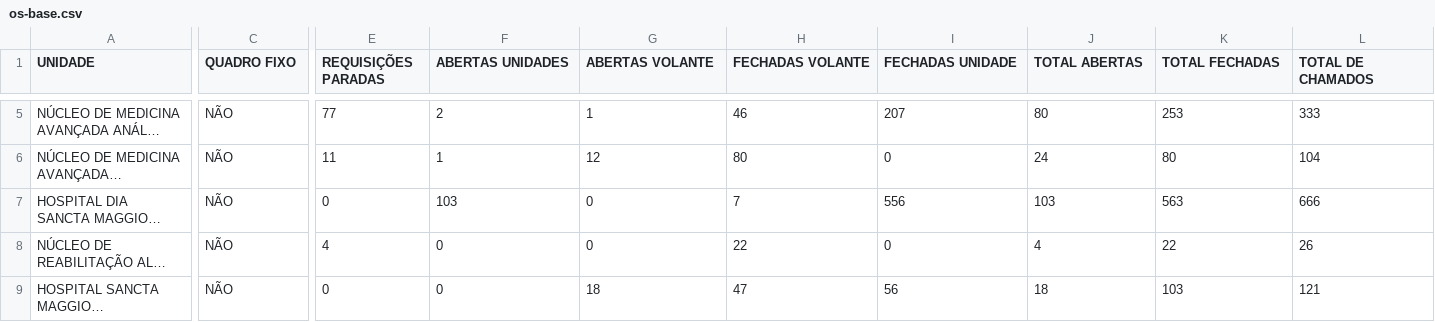
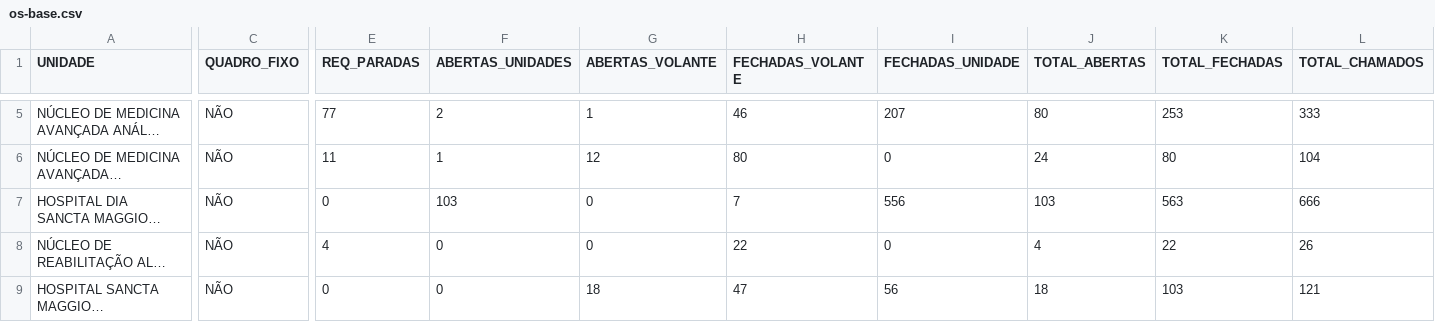
Before and after one commit to joaovictorjv-svg/brazil-alert-map, a CSV file: src/data/os-base.csv, drawn as a sheet; only a part is shown, gaps mark what is left out; long unchanged cells end in …; the diff covers the shown part only; the diff names each change by its address in the sheet, - before the commit and + after, or states it on an @@ line.

Commit message:
Add files via upload

```diff
--- a/src/data/os-base.csv
+++ b/src/data/os-base.csv
-C1: QUADRO FIXO
+C1: QUADRO_FIXO
-E1: REQUISIÇÕES PARADAS
+E1: REQ_PARADAS
-F1: ABERTAS UNIDADES
+F1: ABERTAS_UNIDADES
-G1: ABERTAS VOLANTE
+G1: ABERTAS_VOLANTE
-H1: FECHADAS VOLANTE
+H1: FECHADAS_VOLANTE
-I1: FECHADAS UNIDADE
+I1: FECHADAS_UNIDADE
-J1: TOTAL ABERTAS
+J1: TOTAL_ABERTAS
-K1: TOTAL FECHADAS
+K1: TOTAL_FECHADAS
-L1: TOTAL DE CHAMADOS
+L1: TOTAL_CHAMADOS
```
Also changed, not shown: 2 edited cells elsewhere in this file.
